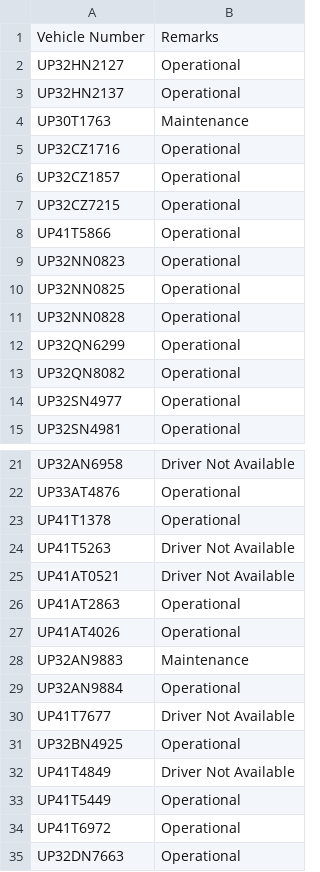
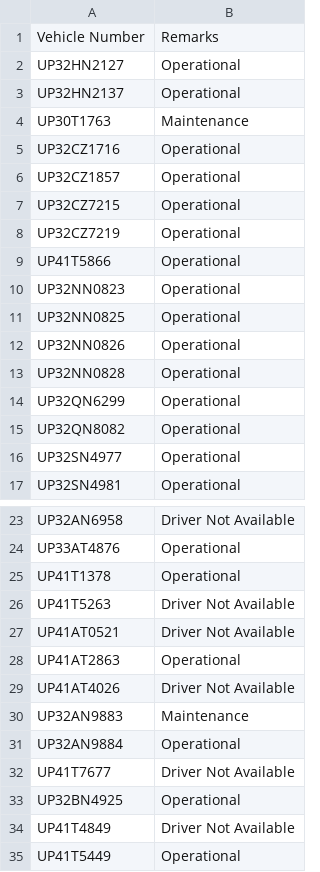
Before and after one commit to DeeAI-byte/TMS, a CSV file: local_data/vehicle_status_overrides.csv, drawn as a sheet; only a part is shown, gaps mark what is left out; the shorter side is filled out with more unchanged rows.

Commit message:
Update vehicle status overrides

```diff
--- a/local_data/vehicle_status_overrides.csv
+++ b/local_data/vehicle_status_overrides.csv
@@ -7,2 +7,3 @@ UP32CZ1857,Operational
 UP32CZ7215,Operational
+UP32CZ7219,Operational
 UP41T5866,Operational
@@ -10,2 +11,3 @@ UP32NN0823,Operational
 UP32NN0825,Operational
+UP32NN0826,Operational
 UP32NN0828,Operational
@@ -26,3 +28,3 @@ UP41AT0521,Driver Not Available
 UP41AT2863,Operational
-UP41AT4026,Operational
+UP41AT4026,Driver Not Available
 UP32AN9883,Maintenance
```
